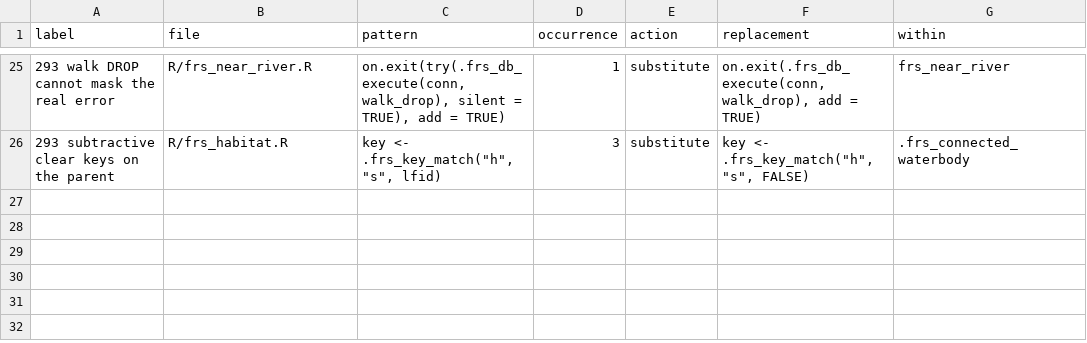
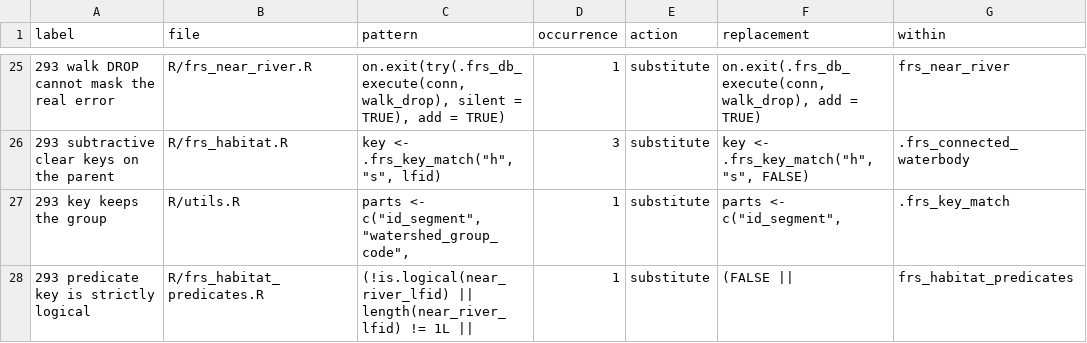
Before and after one commit to NewGraphEnvironment/fresh, a CSV file: dev/mutation_sweep_sites_habitat_293.csv, drawn as a sheet; only a part is shown, gaps mark what is left out.

```diff
--- a/dev/mutation_sweep_sites_habitat_293.csv
+++ b/dev/mutation_sweep_sites_habitat_293.csv
@@ -26 +26,3 @@
 "293 subtractive clear keys on the parent","R/frs_habitat.R","  key <- .frs_key_match(""h"", ""s"", lfid)","3","substitute","  key <- .frs_key_match(""h"", ""s"", FALSE)",".frs_connected_waterbody"
+"293 key keeps the group","R/utils.R","  parts <- c(""id_segment"", ""watershed_group_code"",","1","substitute","  parts <- c(""id_segment"",",".frs_key_match"
+"293 predicate key is strictly logical","R/frs_habitat_predicates.R","      (!is.logical(near_river_lfid) || length(near_river_lfid) != 1L ||","1","substitute","      (FALSE ||","frs_habitat_predicates"
```
Also changed, not shown: 8 other files.
